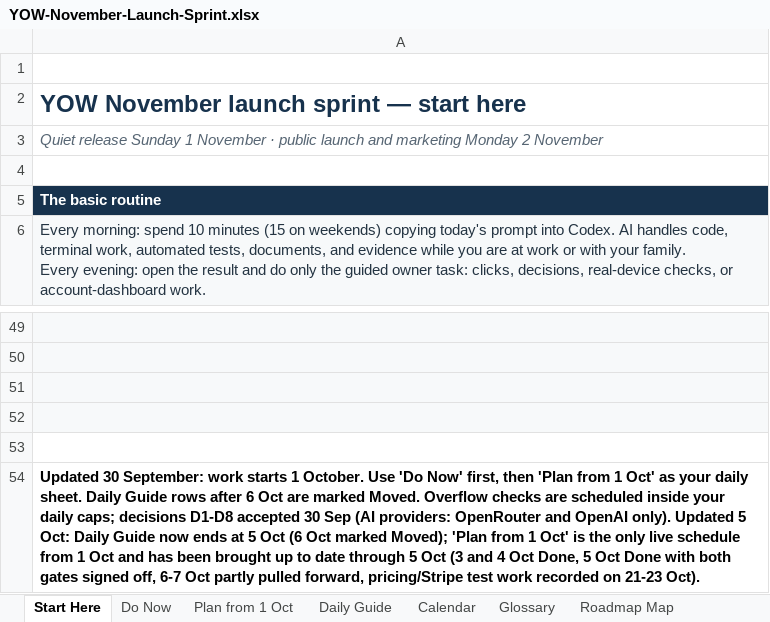
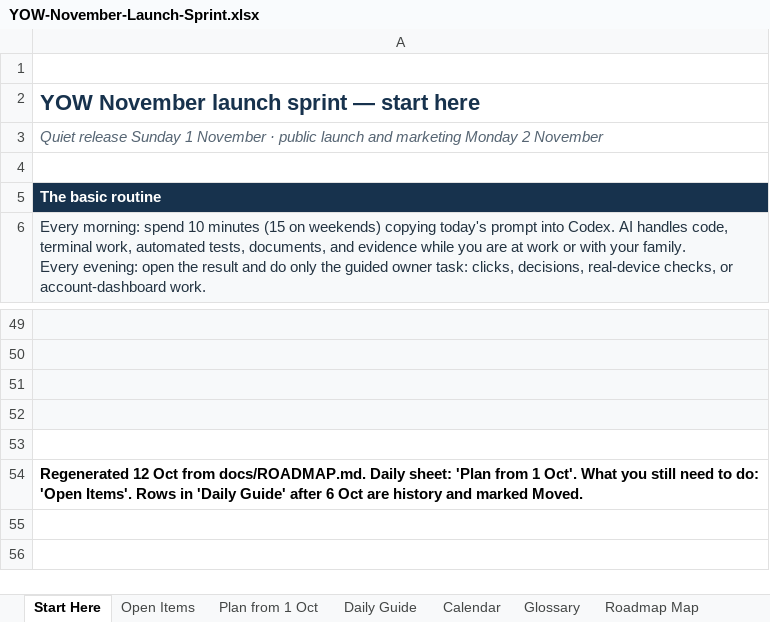
Before and after one commit to bishop7124-ctrl/YoW, an Excel workbook: docs/sprint/YOW-November-Launch-Sprint.xlsx, sheet Start Here, drawn as a sheet; only a part is shown, gaps mark what is left out; values as stored, in another font and other column widths than the file's, no borders; the diff names each change by its address in the sheet, - before the commit and + after, or states it on an @@ line.

```diff
--- a/docs/sprint/YOW-November-Launch-Sprint.xlsx (sheet Start Here)
+++ b/docs/sprint/YOW-November-Launch-Sprint.xlsx (sheet Start Here)
-sheet tab: Do Now
+sheet tab: Open Items
@@ A2 text size: smaller @@
-A54: Updated 30 September: work starts 1 October. Use 'Do Now' first, then 'Plan from 1 Oct' as your daily sheet. Daily Guide rows after 6 Oct are marked Moved. Overflow checks are scheduled inside your daily caps; decisions D1-D8 accepted 30 Sep (AI providers: OpenRouter and OpenAI only). Updated 5 Oct: Daily Guide now ends at 5 Oct (6 Oct marked Moved); 'Plan from 1 Oct' is the only live schedule from 1 Oct and has been brought up to date through 5 Oct (3 and 4 Oct Done, 5 Oct Done with both gates signed off, 6-7 Oct partly pulled forward, pricing/Stripe test work recorded on 21-23 Oct).
+A54: Regenerated 12 Oct from docs/ROADMAP.md. Daily sheet: 'Plan from 1 Oct'. What you still need to do: 'Open Items'. Rows in 'Daily Guide' after 6 Oct are history and marked Moved.
```
Also changed, not shown: sheet Roadmap Map, sheet Plan from 1 Oct, sheet Owner Overflow, sheet Open Items, sheet Daily Guide, sheet Decisions, 2 more sheets, 1 other file.
